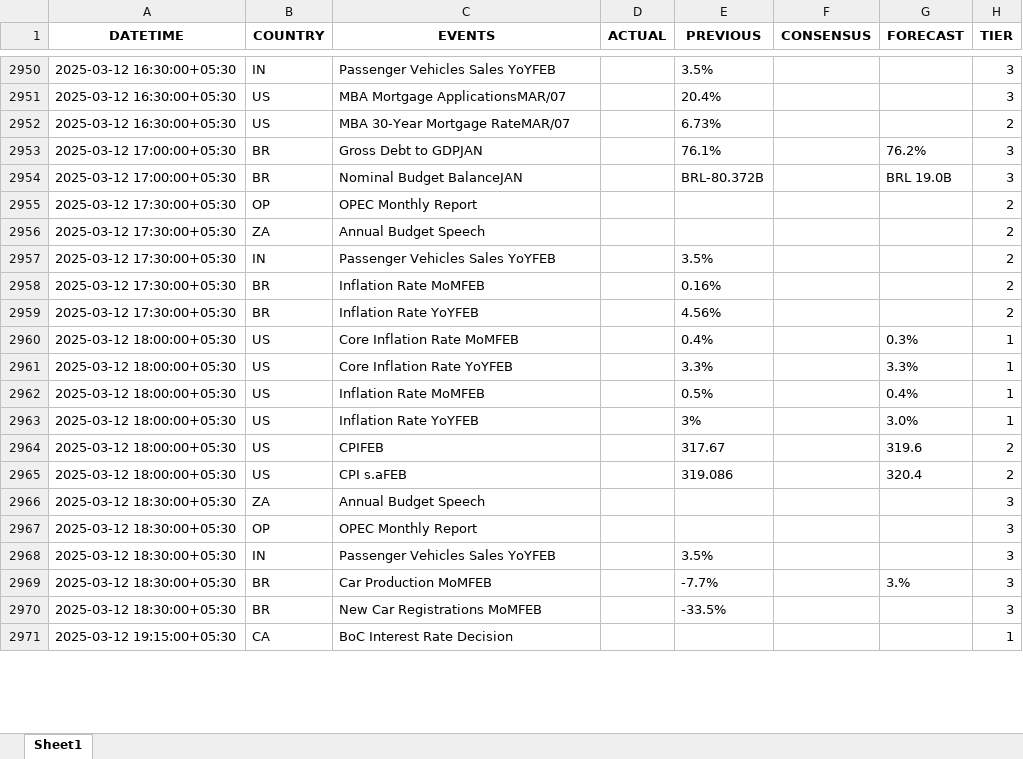
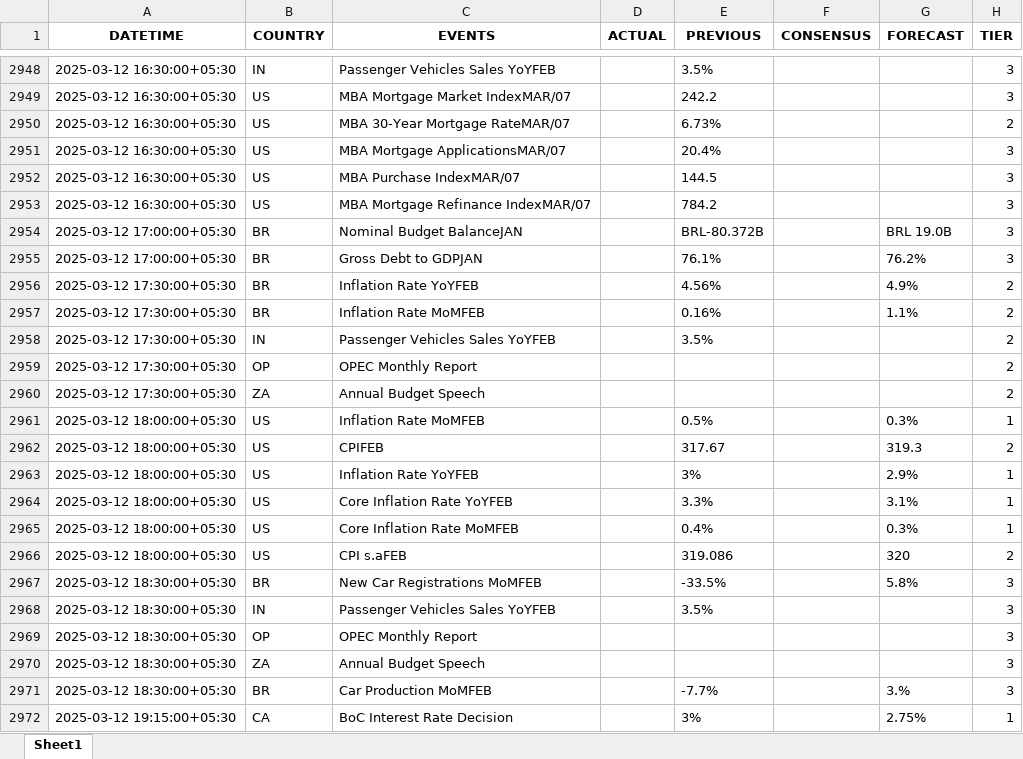
Before and after one commit to krishanggupta/distributionproject_rev1, an Excel workbook: Input_data/IST_All Countries_trad_eco_cal_2025-01-01_to_2025-03-15.xlsx, sheet Sheet1, drawn as a sheet; only a part is shown, gaps mark what is left out; values as stored, in another font and other column widths than the file's, no borders; removed rows and columns are numbered as before the commit, all else as after; the diff covers the shown part only; the diff names each change by its address in the sheet, - before the commit and + after, or states it on an @@ line.

```diff
--- a/Input_data/IST_All Countries_trad_eco_cal_2025-01-01_to_2025-03-15.xlsx (sheet Sheet1)
+++ b/Input_data/IST_All Countries_trad_eco_cal_2025-01-01_to_2025-03-15.xlsx (sheet Sheet1)
-C2949 (EVENTS): MBA Mortgage ApplicationsMAR/07
+C2949 (EVENTS): MBA Mortgage Market IndexMAR/07
-E2949 (PREVIOUS): 20.4%
+E2949 (PREVIOUS): 242.2
+row 2951: 2025-03-12 16:30:00+05:30 | US | MBA Mortgage ApplicationsMAR/07 |  | 20.4% |  |  | 3
+row 2952: 2025-03-12 16:30:00+05:30 | US | MBA Purchase IndexMAR/07 |  | 144.5 |  |  | 3
+row 2953: 2025-03-12 16:30:00+05:30 | US | MBA Mortgage Refinance IndexMAR/07 |  | 784.2 |  |  | 3
@@ row 2953 moved to row 2955: 2025-03-12 17:00:00+05:30 @@
+row 2956: 2025-03-12 17:30:00+05:30 | BR | Inflation Rate YoYFEB |  | 4.56% |  | 4.9% | 2
+row 2957: 2025-03-12 17:30:00+05:30 | BR | Inflation Rate MoMFEB |  | 0.16% |  | 1.1% | 2
@@ row 2957 moved to row 2958: 2025-03-12 17:30:00+05:30 @@
-row 2958: 2025-03-12 17:30:00+05:30 | BR | Inflation Rate MoMFEB |  | 0.16% |  |  | 2
-row 2959: 2025-03-12 17:30:00+05:30 | BR | Inflation Rate YoYFEB |  | 4.56% |  |  | 2
+row 2961: 2025-03-12 18:00:00+05:30 | US | Inflation Rate MoMFEB |  | 0.5% |  | 0.3% | 1
+row 2962: 2025-03-12 18:00:00+05:30 | US | CPIFEB |  | 317.67 |  | 319.3 | 2
+row 2963: 2025-03-12 18:00:00+05:30 | US | Inflation Rate YoYFEB |  | 3% |  | 2.9% | 1
+row 2964: 2025-03-12 18:00:00+05:30 | US | Core Inflation Rate YoYFEB |  | 3.3% |  | 3.1% | 1
-row 2961: 2025-03-12 18:00:00+05:30 | US | Core Inflation Rate YoYFEB |  | 3.3% |  | 3.3% | 1
-row 2962: 2025-03-12 18:00:00+05:30 | US | Inflation Rate MoMFEB |  | 0.5% |  | 0.4% | 1
-row 2963: 2025-03-12 18:00:00+05:30 | US | Inflation Rate YoYFEB |  | 3% |  | 3.0% | 1
-row 2964: 2025-03-12 18:00:00+05:30 | US | CPIFEB |  | 317.67 |  | 319.6 | 2
-G2966 (FORECAST): 320.4
+G2966 (FORECAST): 320
-B2967 (COUNTRY): OP
+B2967 (COUNTRY): BR
-C2967 (EVENTS): OPEC Monthly Report
+C2967 (EVENTS): New Car Registrations MoMFEB
-E2967 (PREVIOUS): (empty)
+E2967 (PREVIOUS): -33.5%
-G2967 (FORECAST): (empty)
+G2967 (FORECAST): 5.8%
+row 2969: 2025-03-12 18:30:00+05:30 | OP | OPEC Monthly Report |  |  |  |  | 3
@@ row 2966 moved to row 2970: 2025-03-12 18:30:00+05:30 @@
-row 2970: 2025-03-12 18:30:00+05:30 | BR | New Car Registrations MoMFEB |  | -33.5% |  |  | 3
-E2972 (PREVIOUS): (empty)
+E2972 (PREVIOUS): 3%
-G2972 (FORECAST): (empty)
+G2972 (FORECAST): 2.75%
```
Also changed, not shown: 22 added rows, 24 removed rows, 861 moved rows and 76 edited cells elsewhere in this sheet, Input_data/IST_US_trad_eco_cal_2025-01-01_to_2025-03-15.xlsx, 2 other files.
